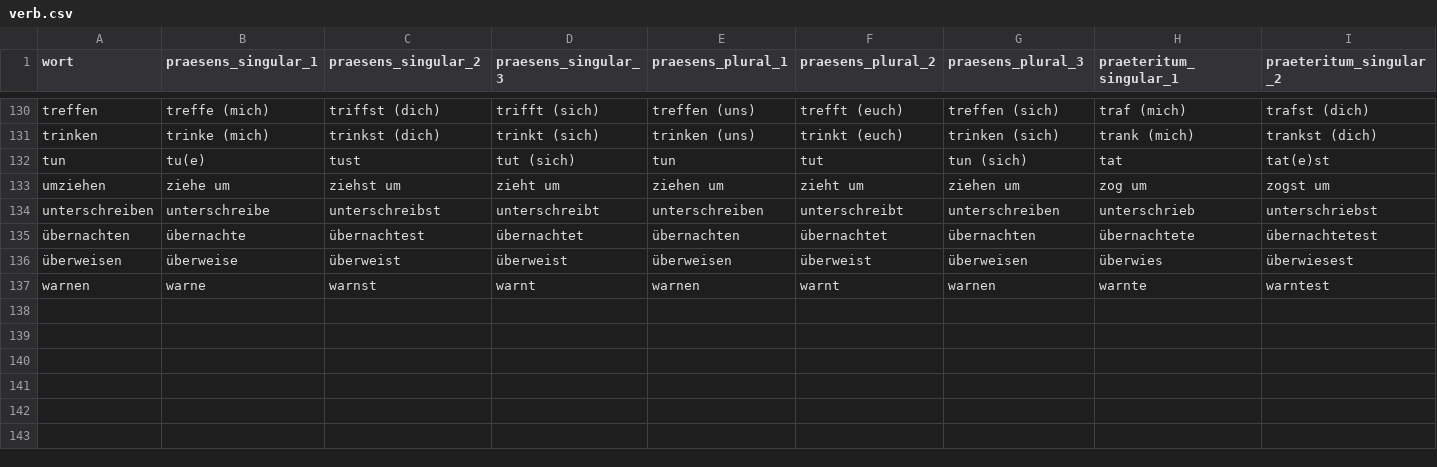
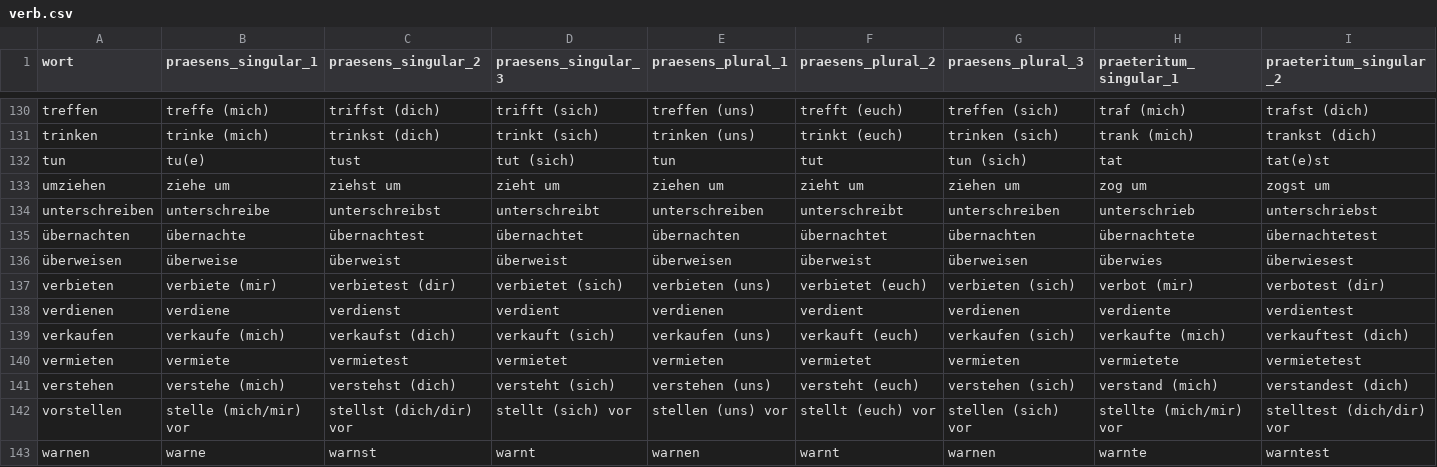
Before and after one commit to AFulgens/ultimate-deutsch, a CSV file: src/data/verb.csv, drawn as a sheet; only a part is shown, gaps mark what is left out; rows hold the shown columns only; the diff names each change by its address in the sheet, - before the commit and + after, or states it on an @@ line.

Commit message:
Add words: A1, verbs v*

```diff
--- a/src/data/verb.csv
+++ b/src/data/verb.csv
+row 137: verbieten | verbiete (mir) | verbietest (dir) | verbietet (sich) | verbieten (uns) | verbietet (euch) | verbieten (sich) | verbot (mir) | verbotest (dir)
+row 138: verdienen | verdiene | verdienst | verdient | verdienen | verdient | verdienen | verdiente | verdientest
+row 139: verkaufen | verkaufe (mich) | verkaufst (dich) | verkauft (sich) | verkaufen (uns) | verkauft (euch) | verkaufen (sich) | verkaufte (mich) | verkauftest (dich)
+row 140: vermieten | vermiete | vermietest | vermietet | vermieten | vermietet | vermieten | vermietete | vermietetest
+row 141: verstehen | verstehe (mich) | verstehst (dich) | versteht (sich) | verstehen (uns) | versteht (euch) | verstehen (sich) | verstand (mich) | verstandest (dich)
+row 142: vorstellen | stelle (mich/mir) vor | stellst (dich/dir) vor | stellt (sich) vor | stellen (uns) vor | stellt (euch) vor | stellen (sich) vor | stellte (mich/mir) vor | stelltest (dich/dir) vor
```
Also changed, not shown: sources/word-lists/a1/A1.csv, src/data/guid.csv, 2 other files.
